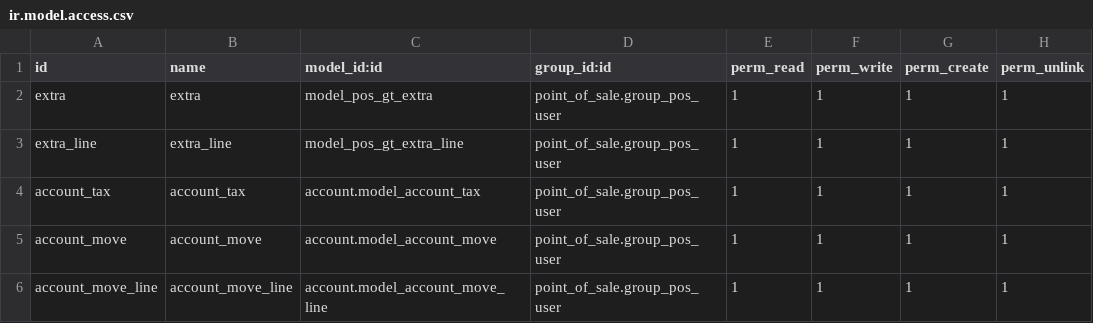
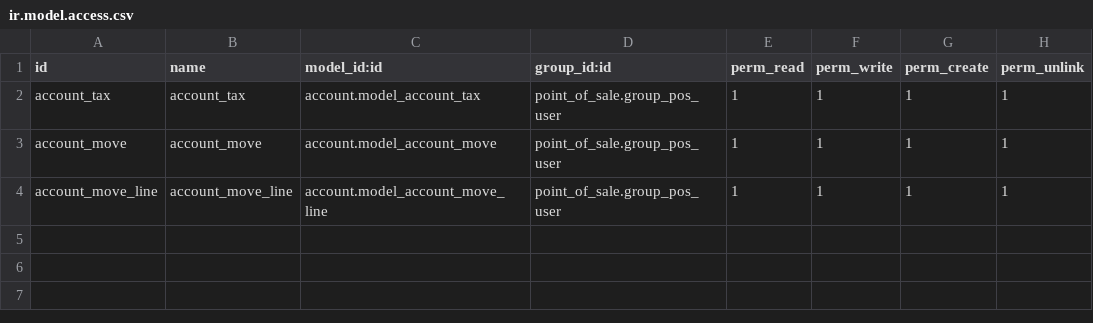
Before and after one commit to aquih/pos_gt, a CSV file: security/ir.model.access.csv, drawn as a sheet; the diff names each change by its address in the sheet, - before the commit and + after, or states it on an @@ line.

```diff
--- a/security/ir.model.access.csv
+++ b/security/ir.model.access.csv
-row 2: extra | extra | model_pos_gt_extra | point_of_sale.group_pos_user | 1 | 1 | 1 | 1
-row 3: extra_line | extra_line | model_pos_gt_extra_line | point_of_sale.group_pos_user | 1 | 1 | 1 | 1
```
Also changed, not shown: 7 other files.
